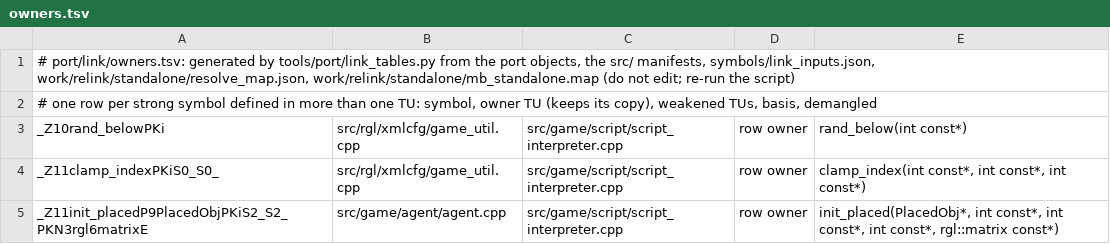
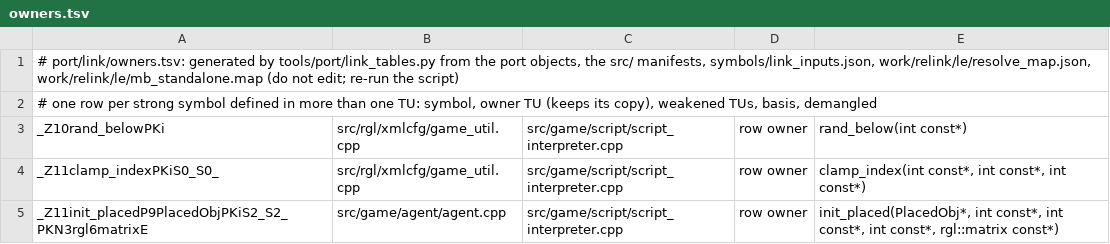
Before and after one commit to NoahBPeterson/mountandblade-decomp, a TSV file: port/link/macos-arm64/owners.tsv, drawn as a sheet; only a part is shown.

```diff
--- a/port/link/macos-arm64/owners.tsv
+++ b/port/link/macos-arm64/owners.tsv
@@ -1,2 +1,2 @@
-# port/link/owners.tsv: generated by tools/port/link_tables.py from the port objects, the src/ manifests, symbols/link_inputs.json, work/relink/standalone/resolve_map.json, work/relink/standalone/mb_standalone.map (do not edit; re-run the script)
+# port/link/owners.tsv: generated by tools/port/link_tables.py from the port objects, the src/ manifests, symbols/link_inputs.json, work/relink/le/resolve_map.json, work/relink/le/mb_standalone.map (do not edit; re-run the script)
 # one row per strong symbol defined in more than one TU: symbol, owner TU (keeps its copy), weakened TUs, basis, demangled
```
Also changed, not shown: port/link/owners.tsv, 55 other files.
